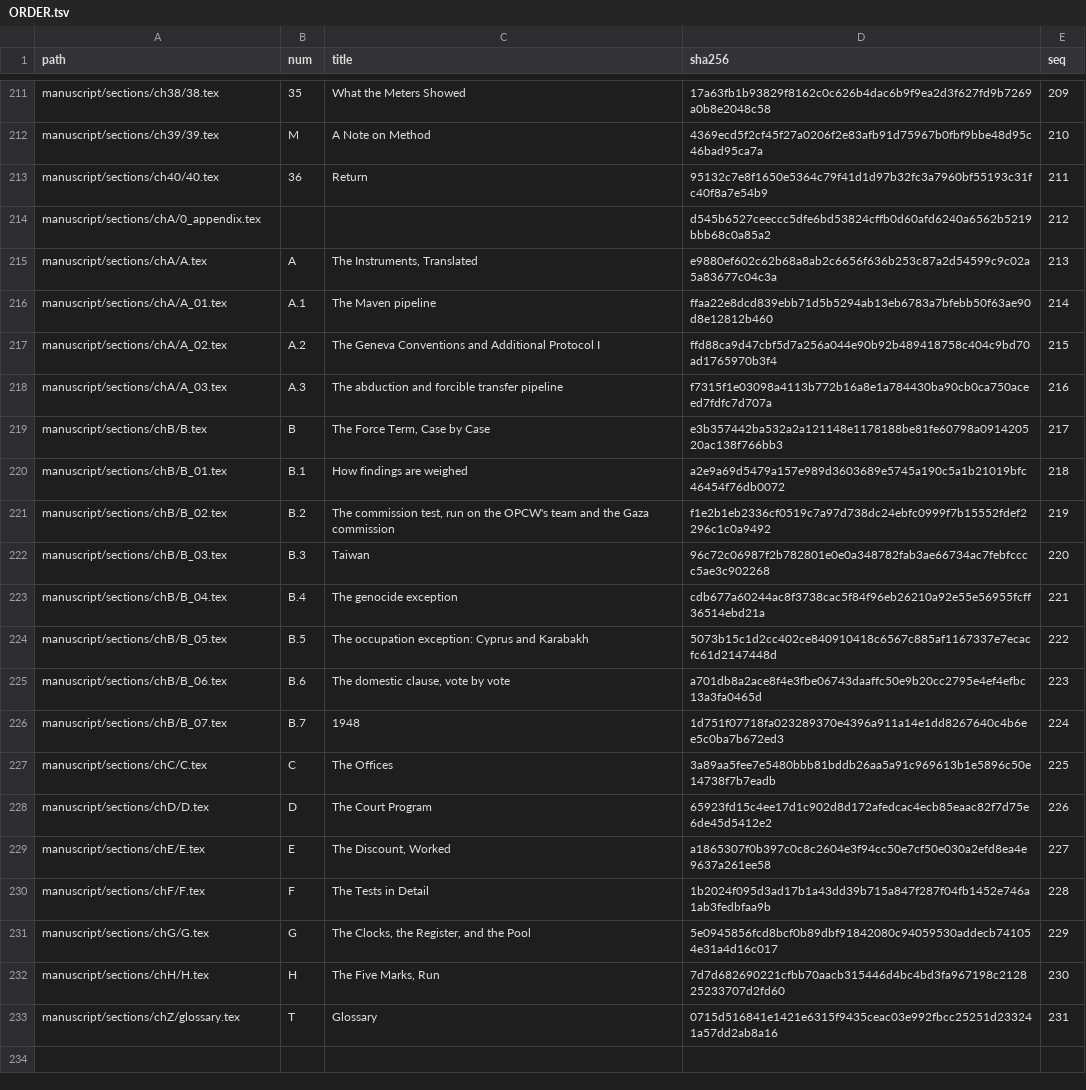
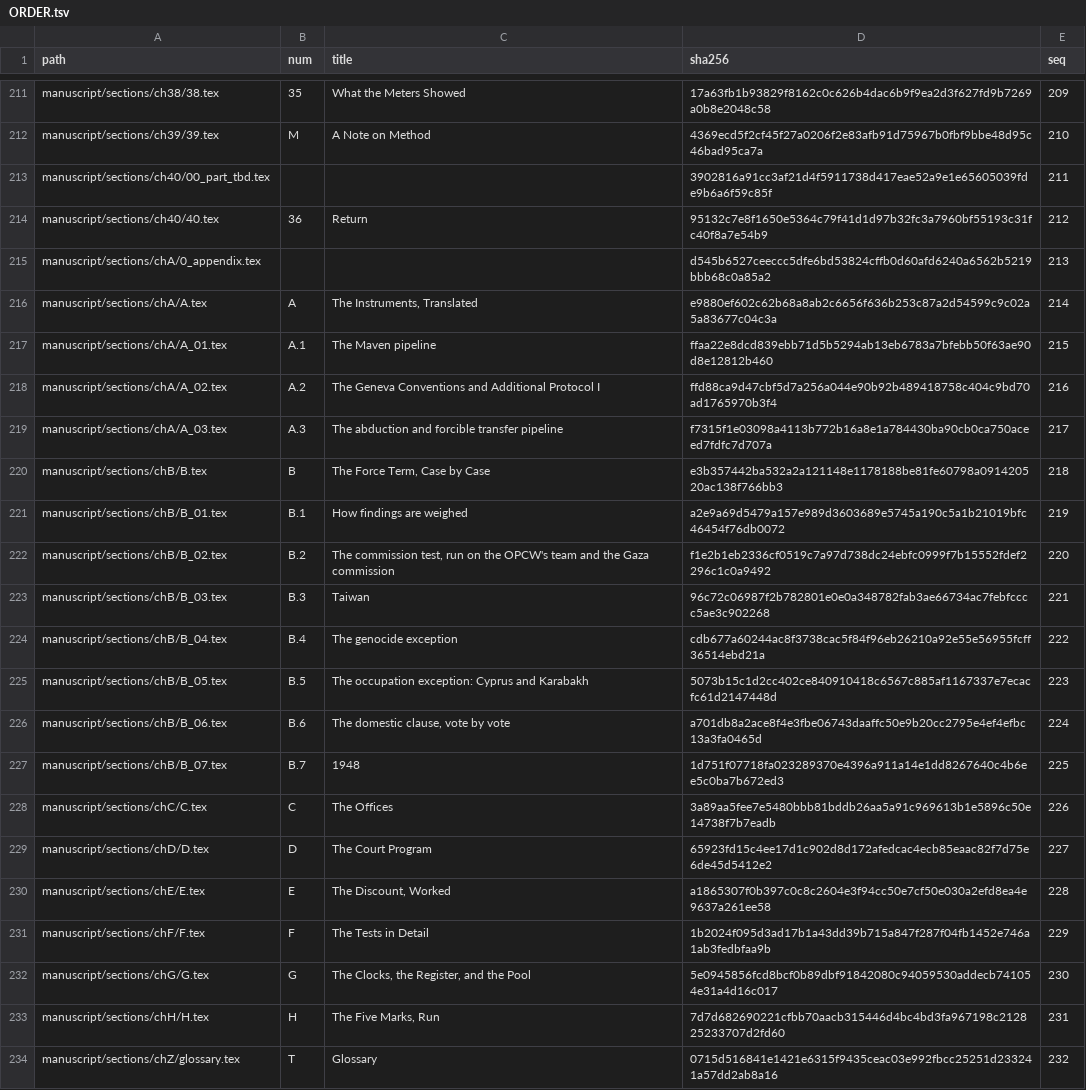
Before and after one commit to iterabloom/antifascist.intelligence, a TSV file: manuscript/sections/ORDER.tsv, drawn as a sheet; only a part is shown, gaps mark what is left out.

Commit message:
D-1264: chapter 40 given a Part of its own, on the author's instruction, its Part page and contents line reading the placeholder "Name of Part TBD" (manuscript/sections/ch40/00_part_tbd.tex), unnumbered as "Accounts" is; "Accounts" now holds chapters 38 and 39; ORDER.tsv, sections.tex and the fifteen editions' input lists brought into line, 233 section files; no proof build run
Signed-off-by: jgstern-agent <josh-agent@iterabloom.com>

```diff
--- a/manuscript/sections/ORDER.tsv
+++ b/manuscript/sections/ORDER.tsv
@@ -212,22 +212,23 @@ manuscript/sections/ch38/38.tex	35	What the Meters Showed	17a63fb1b93829f8162c0c
 manuscript/sections/ch39/39.tex	M	A Note on Method	4369ecd5f2cf45f27a0206f2e83afb91d75967b0fbf9bbe48d95c46bad95ca7a	210
-manuscript/sections/ch40/40.tex	36	Return	95132c7e8f1650e5364c79f41d1d97b32fc3a7960bf55193c31fc40f8a7e54b9	211
-manuscript/sections/chA/0_appendix.tex			d545b6527ceeccc5dfe6bd53824cffb0d60afd6240a6562b5219bbb68c0a85a2	212
-manuscript/sections/chA/A.tex	A	The Instruments, Translated	e9880ef602c62b68a8ab2c6656f636b253c87a2d54599c9c02a5a83677c04c3a	213
-manuscript/sections/chA/A_01.tex	A.1	The Maven pipeline	ffaa22e8dcd839ebb71d5b5294ab13eb6783a7bfebb50f63ae90d8e12812b460	214
-manuscript/sections/chA/A_02.tex	A.2	The Geneva Conventions and Additional Protocol I	ffd88ca9d47cbf5d7a256a044e90b92b489418758c404c9bd70ad1765970b3f4	215
-manuscript/sections/chA/A_03.tex	A.3	The abduction and forcible transfer pipeline	f7315f1e03098a4113b772b16a8e1a784430ba90cb0ca750aceed7fdfc7d707a	216
-manuscript/sections/chB/B.tex	B	The Force Term, Case by Case	e3b357442ba532a2a121148e1178188be81fe60798a091420520ac138f766bb3	217
-manuscript/sections/chB/B_01.tex	B.1	How findings are weighed	a2e9a69d5479a157e989d3603689e5745a190c5a1b21019bfc46454f76db0072	218
-manuscript/sections/chB/B_02.tex	B.2	The commission test, run on the OPCW's team and the Gaza commission	f1e2b1eb2336cf0519c7a97d738dc24ebfc0999f7b15552fdef2296c1c0a9492	219
-manuscript/sections/chB/B_03.tex	B.3	Taiwan	96c72c06987f2b782801e0e0a348782fab3ae66734ac7febfcccc5ae3c902268	220
-manuscript/sections/chB/B_04.tex	B.4	The genocide exception	cdb677a60244ac8f3738cac5f84f96eb26210a92e55e56955fcff36514ebd21a	221
-manuscript/sections/chB/B_05.tex	B.5	The occupation exception: Cyprus and Karabakh	5073b15c1d2cc402ce840910418c6567c885af1167337e7ecacfc61d2147448d	222
-manuscript/sections/chB/B_06.tex	B.6	The domestic clause, vote by vote	a701db8a2ace8f4e3fbe06743daaffc50e9b20cc2795e4ef4efbc13a3fa0465d	223
-manuscript/sections/chB/B_07.tex	B.7	1948	1d751f07718fa023289370e4396a911a14e1dd8267640c4b6ee5c0ba7b672ed3	224
-manuscript/sections/chC/C.tex	C	The Offices	3a89aa5fee7e5480bbb81bddb26aa5a91c969613b1e5896c50e14738f7b7eadb	225
-manuscript/sections/chD/D.tex	D	The Court Program	65923fd15c4ee17d1c902d8d172afedcac4ecb85eaac82f7d75e6de45d5412e2	226
-manuscript/sections/chE/E.tex	E	The Discount, Worked	a1865307f0b397c0c8c2604e3f94cc50e7cf50e030a2efd8ea4e9637a261ee58	227
-manuscript/sections/chF/F.tex	F	The Tests in Detail	1b2024f095d3ad17b1a43dd39b715a847f287f04fb1452e746a1ab3fedbfaa9b	228
-manuscript/sections/chG/G.tex	G	The Clocks, the Register, and the Pool	5e0945856fcd8bcf0b89dbf91842080c94059530addecb741054e31a4d16c017	229
-manuscript/sections/chH/H.tex	H	The Five Marks, Run	7d7d682690221cfbb70aacb315446d4bc4bd3fa967198c212825233707d2fd60	230
-manuscript/sections/chZ/glossary.tex	T	Glossary	0715d516841e1421e6315f9435ceac03e992fbcc25251d233241a57dd2ab8a16	231
+manuscript/sections/ch40/00_part_tbd.tex			3902816a91cc3af21d4f5911738d417eae52a9e1e65605039fde9b6a6f59c85f	211
+manuscript/sections/ch40/40.tex	36	Return	95132c7e8f1650e5364c79f41d1d97b32fc3a7960bf55193c31fc40f8a7e54b9	212
+manuscript/sections/chA/0_appendix.tex			d545b6527ceeccc5dfe6bd53824cffb0d60afd6240a6562b5219bbb68c0a85a2	213
+manuscript/sections/chA/A.tex	A	The Instruments, Translated	e9880ef602c62b68a8ab2c6656f636b253c87a2d54599c9c02a5a83677c04c3a	214
+manuscript/sections/chA/A_01.tex	A.1	The Maven pipeline	ffaa22e8dcd839ebb71d5b5294ab13eb6783a7bfebb50f63ae90d8e12812b460	215
+manuscript/sections/chA/A_02.tex	A.2	The Geneva Conventions and Additional Protocol I	ffd88ca9d47cbf5d7a256a044e90b92b489418758c404c9bd70ad1765970b3f4	216
+manuscript/sections/chA/A_03.tex	A.3	The abduction and forcible transfer pipeline	f7315f1e03098a4113b772b16a8e1a784430ba90cb0ca750aceed7fdfc7d707a	217
+manuscript/sections/chB/B.tex	B	The Force Term, Case by Case	e3b357442ba532a2a121148e1178188be81fe60798a091420520ac138f766bb3	218
+manuscript/sections/chB/B_01.tex	B.1	How findings are weighed	a2e9a69d5479a157e989d3603689e5745a190c5a1b21019bfc46454f76db0072	219
+manuscript/sections/chB/B_02.tex	B.2	The commission test, run on the OPCW's team and the Gaza commission	f1e2b1eb2336cf0519c7a97d738dc24ebfc0999f7b15552fdef2296c1c0a9492	220
+manuscript/sections/chB/B_03.tex	B.3	Taiwan	96c72c06987f2b782801e0e0a348782fab3ae66734ac7febfcccc5ae3c902268	221
+manuscript/sections/chB/B_04.tex	B.4	The genocide exception	cdb677a60244ac8f3738cac5f84f96eb26210a92e55e56955fcff36514ebd21a	222
+manuscript/sections/chB/B_05.tex	B.5	The occupation exception: Cyprus and Karabakh	5073b15c1d2cc402ce840910418c6567c885af1167337e7ecacfc61d2147448d	223
+manuscript/sections/chB/B_06.tex	B.6	The domestic clause, vote by vote	a701db8a2ace8f4e3fbe06743daaffc50e9b20cc2795e4ef4efbc13a3fa0465d	224
+manuscript/sections/chB/B_07.tex	B.7	1948	1d751f07718fa023289370e4396a911a14e1dd8267640c4b6ee5c0ba7b672ed3	225
+manuscript/sections/chC/C.tex	C	The Offices	3a89aa5fee7e5480bbb81bddb26aa5a91c969613b1e5896c50e14738f7b7eadb	226
+manuscript/sections/chD/D.tex	D	The Court Program	65923fd15c4ee17d1c902d8d172afedcac4ecb85eaac82f7d75e6de45d5412e2	227
+manuscript/sections/chE/E.tex	E	The Discount, Worked	a1865307f0b397c0c8c2604e3f94cc50e7cf50e030a2efd8ea4e9637a261ee58	228
+manuscript/sections/chF/F.tex	F	The Tests in Detail	1b2024f095d3ad17b1a43dd39b715a847f287f04fb1452e746a1ab3fedbfaa9b	229
+manuscript/sections/chG/G.tex	G	The Clocks, the Register, and the Pool	5e0945856fcd8bcf0b89dbf91842080c94059530addecb741054e31a4d16c017	230
+manuscript/sections/chH/H.tex	H	The Five Marks, Run	7d7d682690221cfbb70aacb315446d4bc4bd3fa967198c212825233707d2fd60	231
+manuscript/sections/chZ/glossary.tex	T	Glossary	0715d516841e1421e6315f9435ceac03e992fbcc25251d233241a57dd2ab8a16	232
```
Also changed, not shown: 21 other files.
